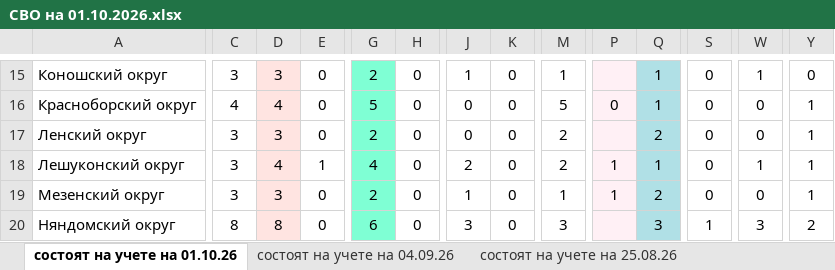
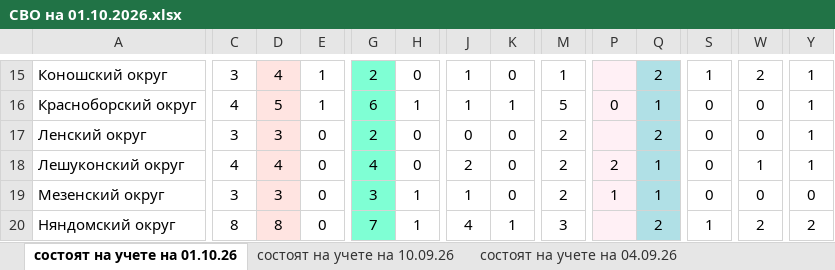
Before and after one commit to NaymSkim/cadroblast29.github.io, an Excel workbook: СВО на 01.10.2026.xlsx, sheet состоят на учете на 01.10.26, drawn as a sheet; only a part is shown, gaps mark what is left out; values as stored, in another font and other column widths than the file's, no borders; the diff covers the shown part only; the diff names each change by its address in the sheet, - before the commit and + after, or states it on an @@ line.

```diff
--- a/СВО на 01.10.2026.xlsx (sheet состоят на учете на 01.10.26)
+++ b/СВО на 01.10.2026.xlsx (sheet состоят на учете на 01.10.26)
+sheet tab: состоят на учете на 10.09.26
-D15: 3
+D15: 4
-E15:E16: 0
+E15:E16: 1
-Q15: 1
+Q15: 2
-S15: 0
+S15: 1
-W15: 1
+W15: 2
-Y15: 0
+Y15: 1
-D16: 4
+D16: 5
-G16: 5
+G16: 6
-H16: 0
+H16: 1
-J16: 0
+J16: 1
-K16: 0
+K16: 1
-C18: 3
+C18: 4
-E18: 1
+E18: 0
-P18: 1
+P18: 2
-G19: 2
+G19: 3
-H19:H20: 0
+H19:H20: 1
-M19: 1
+M19: 2
-Q19: 2
+Q19: 1
-Y19: 1
+Y19: 0
-G20: 6
+G20: 7
-J20: 3
+J20: 4
-K20: 0
+K20: 1
-Q20: 3
+Q20: 2
-W20: 3
+W20: 2
```
Also changed, not shown: 142 edited cells and cell formats elsewhere in this sheet.
